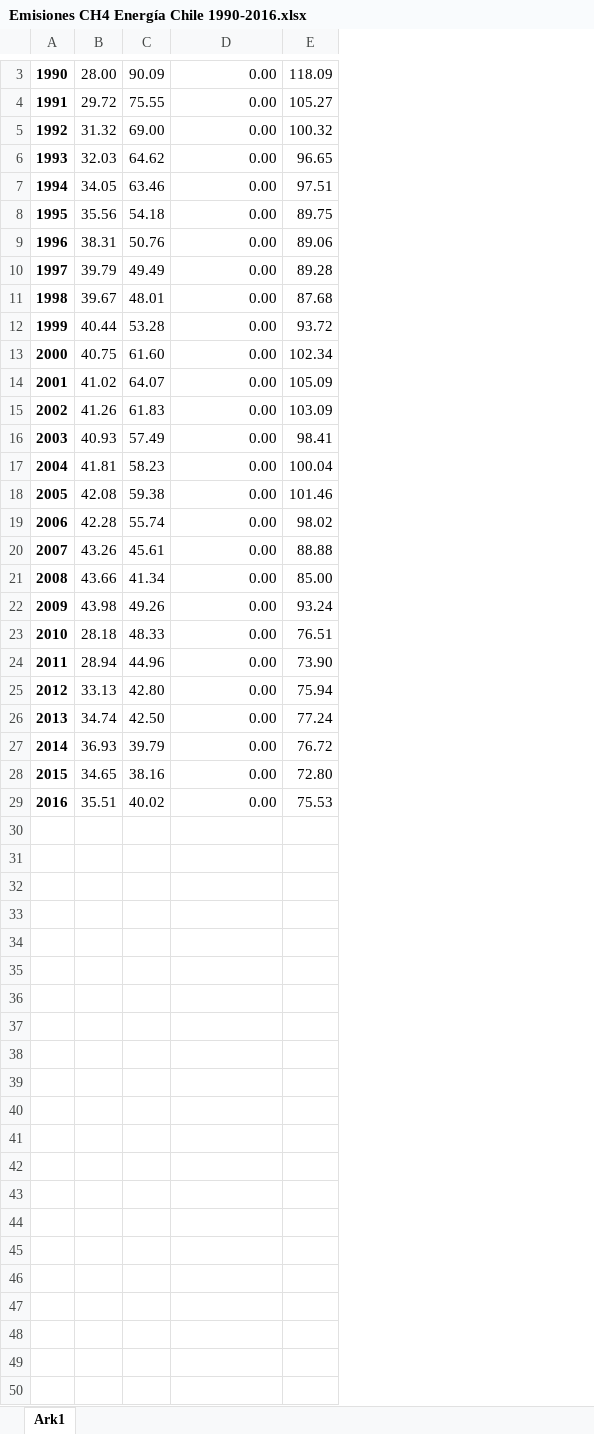
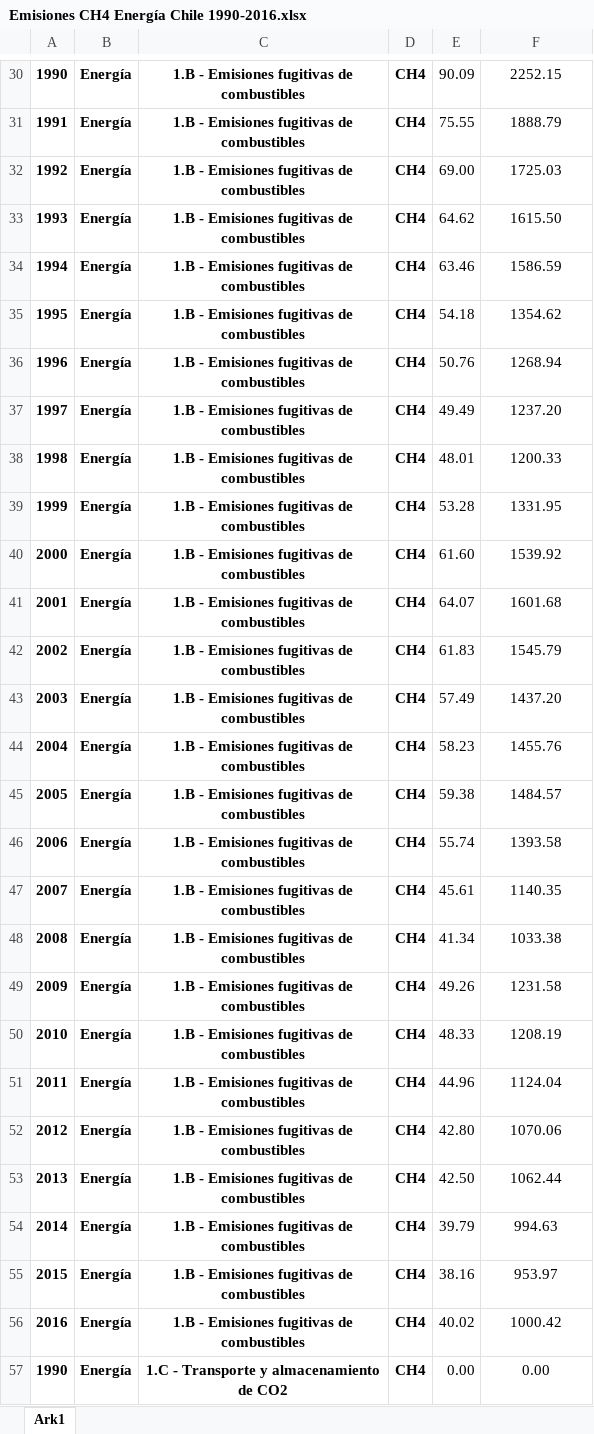
Before and after one commit to Sud-Austral/DATA-ICC, an Excel workbook: CHILE/Energía/Emisiones CH4 Energía Chile 1990-2016.xlsx, sheet Ark1, drawn as a sheet; only a part is shown, gaps mark what is left out; values as stored, in another font and other column widths than the file's, no borders; table styles not drawn; removed rows and columns are numbered as before the commit, all else as after; the diff covers the shown part only; the diff names each change by its address in the sheet, - before the commit and + after, or states it on an @@ line.

```diff
--- a/CHILE/Energía/Emisiones CH4 Energía Chile 1990-2016.xlsx (sheet Ark1)
+++ b/CHILE/Energía/Emisiones CH4 Energía Chile 1990-2016.xlsx (sheet Ark1)
-column B, rows 3-29: 28.00 | 29.72 | 31.32 | 32.03 | 34.05 | 35.56 | 38.31 | 39.79 | 39.67 | 40.44 | 40.75 | 41.02 | 41.26 | 40.93 | 41.81 | 42.08 | 42.28 | 43.26 | 43.66 | 43.98 | 28.18 | 28.94 | 33.13 | 34.74 | 36.93 | 34.65 | 35.51
+column B, rows 30-56: all Energía
+column C, rows 30-56: all 1.B - Emisiones fugitivas de combustibles
+column D, rows 30-56: all CH4
-column E, rows 3-29: 118.09 | 105.27 | 100.32 | 96.65 | 97.51 | 89.75 | 89.06 | 89.28 | 87.68 | 93.72 | 102.34 | 105.09 | 103.09 | 98.41 | 100.04 | 101.46 | 98.02 | 88.88 | 85.00 | 93.24 | 76.51 | 73.90 | 75.94 | 77.24 | 76.72 | 72.80 | 75.53
-F30: 0.00
+F30: 2252.15
-F30:F56 alignment: right
+F30:F56 alignment: center
-F31: 0.00
+F31: 1888.79
-F32: 0.00
+F32: 1725.03
-F33: 0.00
+F33: 1615.50
-F34: 0.00
+F34: 1586.59
-F35: 0.00
+F35: 1354.62
-F36: 0.00
+F36: 1268.94
-F37: 0.00
+F37: 1237.20
-F38: 0.00
+F38: 1200.33
-F39: 0.00
+F39: 1331.95
-F40: 0.00
+F40: 1539.92
-F41: 0.00
+F41: 1601.68
-F42: 0.00
+F42: 1545.79
-F43: 0.00
+F43: 1437.20
-F44: 0.00
+F44: 1455.76
-F45: 0.00
+F45: 1484.57
-F46: 0.00
+F46: 1393.58
-F47: 0.00
+F47: 1140.35
-F48: 0.00
+F48: 1033.38
-F49: 0.00
+F49: 1231.58
-F50: 0.00
+F50: 1208.19
-F51: 0.00
+F51: 1124.04
-F52: 0.00
+F52: 1070.06
-F53: 0.00
+F53: 1062.44
-F54: 0.00
+F54: 994.63
-F55: 0.00
+F55: 953.97
-F56: 0.00
+F56: 1000.42
+row 57: 1990 | Energía | 1.C - Transporte y almacenamiento de CO2 | CH4 | 0.00 | 0.00
```
Also changed, not shown: 81 added rows and 1 removed row elsewhere in this sheet, CHILE/Agricultura/Emisiones CO2 Agricultura Chile 1990-2016.xlsx, CHILE/Agricultura/Emisiones CO2eq Agricultura Chile 1990-2016.xlsx, 1 other file.
